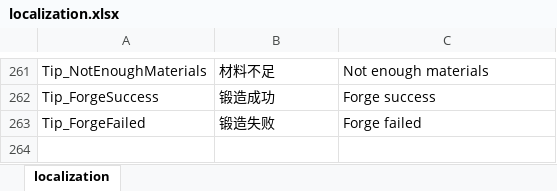
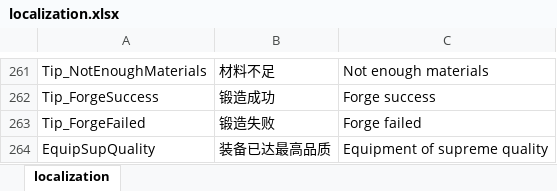
Before and after one commit to myctrd/RPG_GameFrame, an Excel workbook: dataTools/excelData/localization/localization.xlsx, sheet localization, drawn as a sheet; only a part is shown, gaps mark what is left out; values as stored, in another font and other column widths than the file's, no borders; the diff names each change by its address in the sheet, - before the commit and + after, or states it on an @@ line.

```diff
--- a/dataTools/excelData/localization/localization.xlsx (sheet localization)
+++ b/dataTools/excelData/localization/localization.xlsx (sheet localization)
+row 264: EquipSupQuality | 装备已达最高品质 | Equipment of supreme quality
```
Also changed, not shown: 27 other files.
